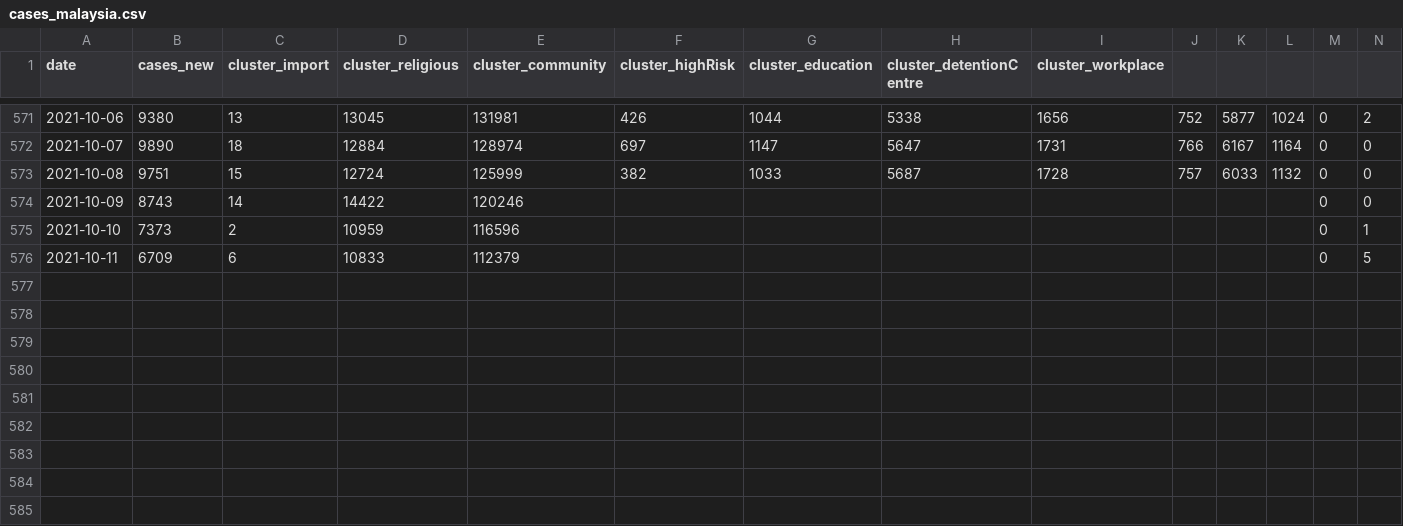
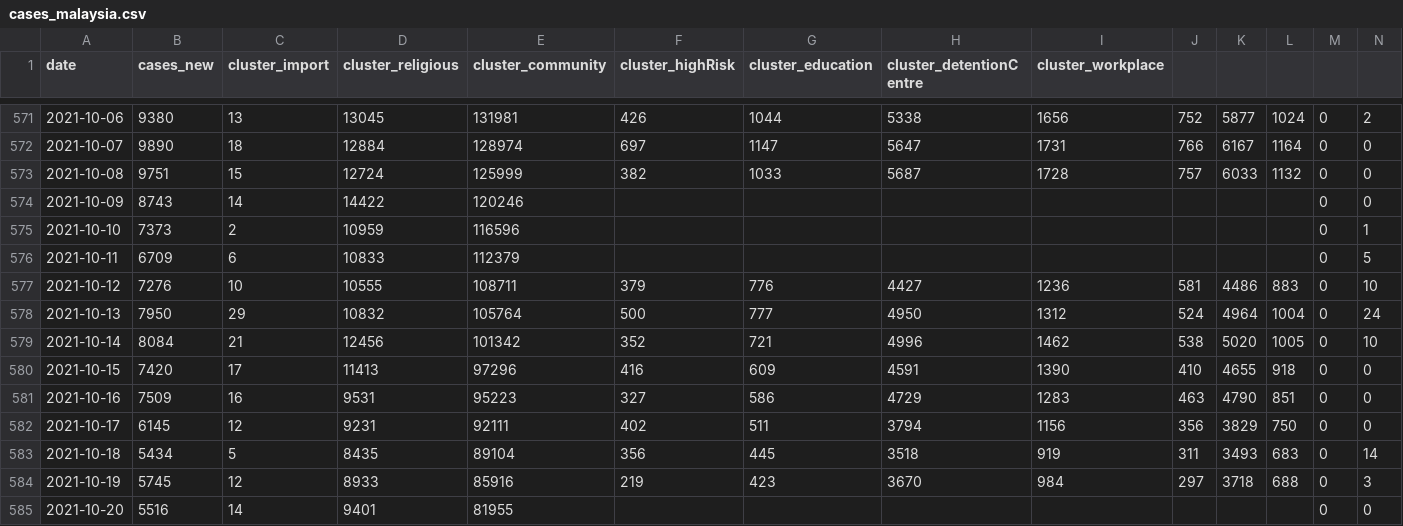
Before and after one commit to weitheng/covid19-public, a CSV file: epidemic/cases_malaysia.csv, drawn as a sheet; only a part is shown, gaps mark what is left out; rows hold the shown columns only; the diff names each change by its address in the sheet, - before the commit and + after, or states it on an @@ line.

Commit message:
Update total cases till 20th Oct

```diff
--- a/epidemic/cases_malaysia.csv
+++ b/epidemic/cases_malaysia.csv
+row 577: 2021-10-12 | 7276 | 10 | 10555 | 108711 | 379 | 776 | 4427 | 1236 | 581 | 4486 | 883 | 0 | 10
+row 578: 2021-10-13 | 7950 | 29 | 10832 | 105764 | 500 | 777 | 4950 | 1312 | 524 | 4964 | 1004 | 0 | 24
+row 579: 2021-10-14 | 8084 | 21 | 12456 | 101342 | 352 | 721 | 4996 | 1462 | 538 | 5020 | 1005 | 0 | 10
+row 580: 2021-10-15 | 7420 | 17 | 11413 | 97296 | 416 | 609 | 4591 | 1390 | 410 | 4655 | 918 | 0 | 0
+row 581: 2021-10-16 | 7509 | 16 | 9531 | 95223 | 327 | 586 | 4729 | 1283 | 463 | 4790 | 851 | 0 | 0
+row 582: 2021-10-17 | 6145 | 12 | 9231 | 92111 | 402 | 511 | 3794 | 1156 | 356 | 3829 | 750 | 0 | 0
+row 583: 2021-10-18 | 5434 | 5 | 8435 | 89104 | 356 | 445 | 3518 | 919 | 311 | 3493 | 683 | 0 | 14
+row 584: 2021-10-19 | 5745 | 12 | 8933 | 85916 | 219 | 423 | 3670 | 984 | 297 | 3718 | 688 | 0 | 3
+row 585: 2021-10-20 | 5516 | 14 | 9401 | 81955 |  |  |  |  |  |  |  | 0 | 0
```
